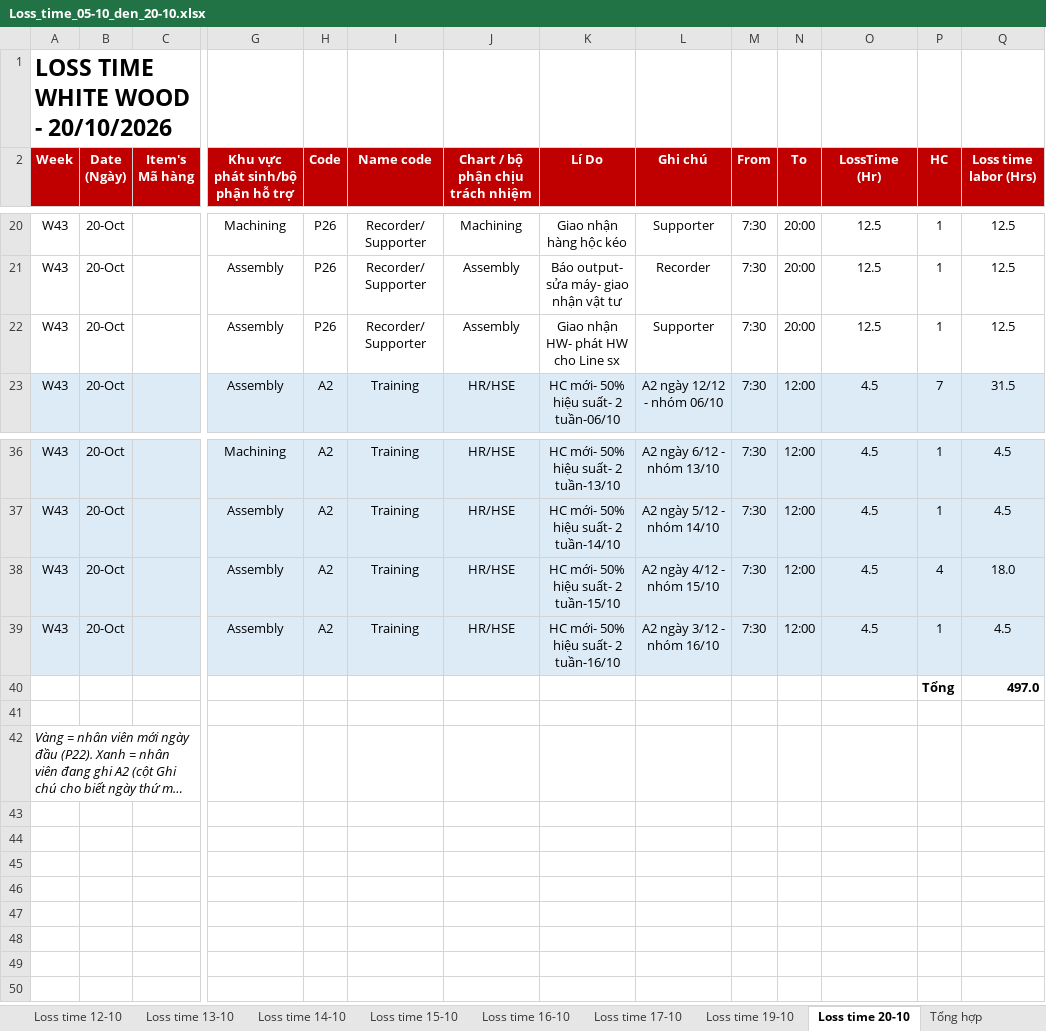
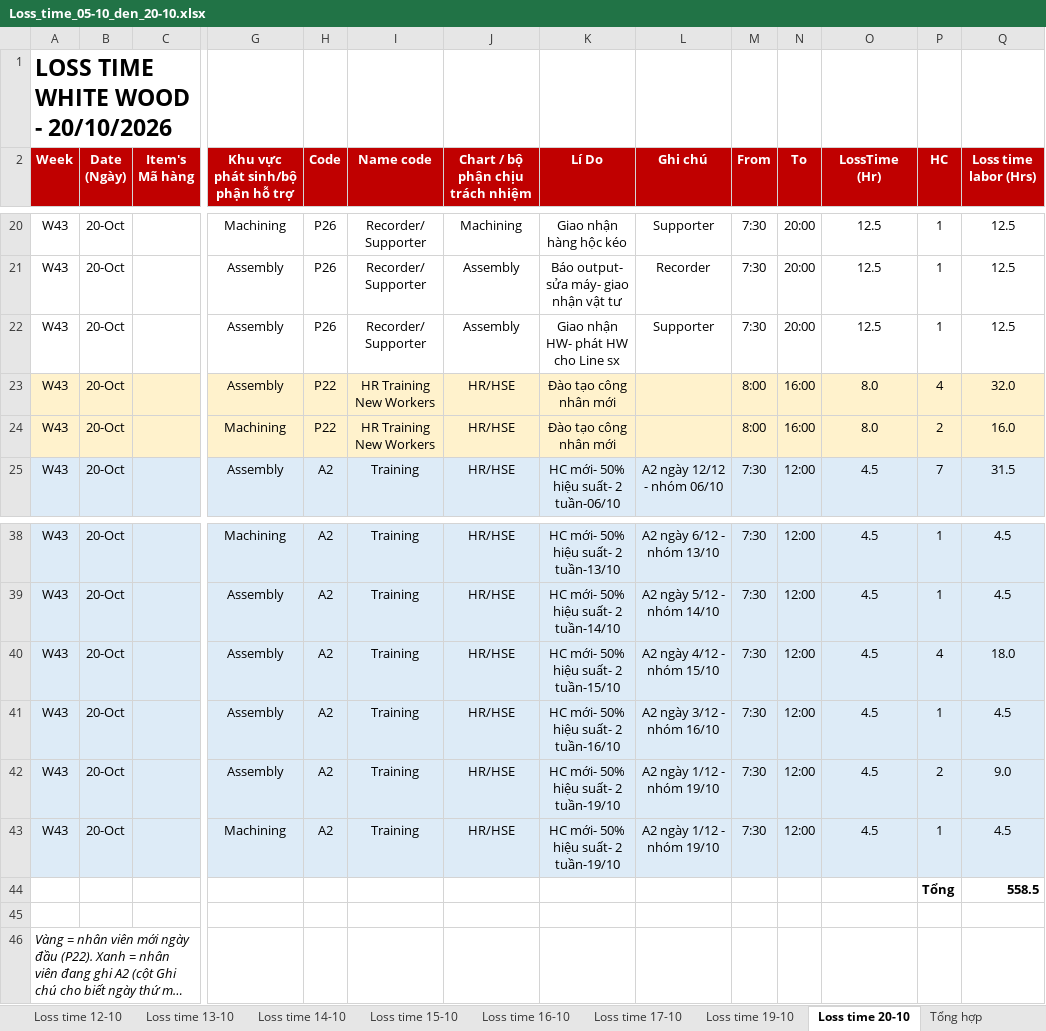
Before and after one commit to Aurora241/Rochdale-Spears, an Excel workbook: loss-time/outputs/Loss_time_05-10_den_20-10.xlsx, sheet Loss time 20-10, drawn as a sheet; only a part is shown, gaps mark what is left out; long unchanged cells end in …; values as stored, in another font and other column widths than the file's, no borders; charts and pictures not drawn; removed rows and columns are numbered as before the commit, all else as after; rows hold the shown columns only; the diff names each change by its address in the sheet, - before the commit and + after, or states it on an @@ line.

```diff
--- a/loss-time/outputs/Loss_time_05-10_den_20-10.xlsx (sheet Loss time 20-10)
+++ b/loss-time/outputs/Loss_time_05-10_den_20-10.xlsx (sheet Loss time 20-10)
+row 23: W43 | 20-Oct |  | Assembly | P22 | HR Training New Workers | HR/HSE | Đào tạo công nhân mới |  | 8:00 | 16:00 | 8.0 | 4 | 32.0
+row 24: W43 | 20-Oct |  | Machining | P22 | HR Training New Workers | HR/HSE | Đào tạo công nhân mới |  | 8:00 | 16:00 | 8.0 | 2 | 16.0
-row 40:  |  |  |  |  |  |  |  |  |  |  |  | Tổng | 497.0
+row 42: W43 | 20-Oct |  | Assembly | A2 | Training | HR/HSE | HC mới- 50% hiệu suất- 2 tuần-19/10 | A2 ngày 1/12 - nhóm 19/10 | 7:30 | 12:00 | 4.5 | 2 | 9.0
+row 43: W43 | 20-Oct |  | Machining | A2 | Training | HR/HSE | HC mới- 50% hiệu suất- 2 tuần-19/10 | A2 ngày 1/12 - nhóm 19/10 | 7:30 | 12:00 | 4.5 | 1 | 4.5
+row 44:  |  |  |  |  |  |  |  |  |  |  |  | Tổng | 558.5
```
Also changed, not shown: sheet Nhân viên mới - A2, sheet Lịch A2 nhân viên mới, sheet Loss time 19-10, sheet Tổng hợp, formulas that keep their value, loss-time/outputs/Nhap_lieu_05-10_den_20-10.xlsx, 2 other files.
